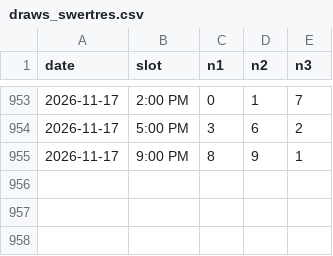
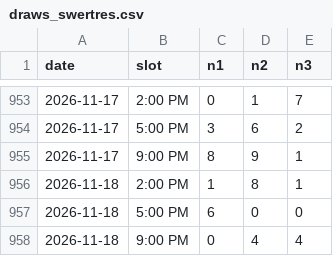
Before and after one commit to Mystgraider/loo_bot, a CSV file: data/draws_swertres.csv, drawn as a sheet; only a part is shown, gaps mark what is left out.

Commit message:
chore: update draw results 2026-11-18

```diff
--- a/data/draws_swertres.csv
+++ b/data/draws_swertres.csv
@@ -955 +955,4 @@ date,slot,n1,n2,n3
 2026-11-17,9:00 PM,8,9,1
+2026-11-18,2:00 PM,1,8,1
+2026-11-18,5:00 PM,6,0,0
+2026-11-18,9:00 PM,0,4,4
```
Also changed, not shown: data/draws_4d.csv, data/draws_6_45.csv, 2 other files.
